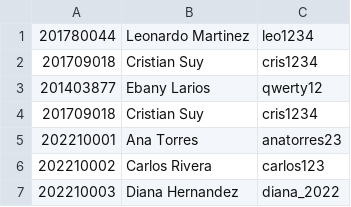
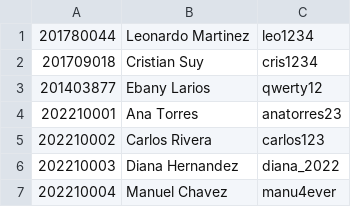
Before and after one commit to JonatanGonzalez0/EDD_1S2023_PY_201900570, a CSV file: EDD_Projecto1_FASE1/carga.csv, drawn as a sheet; only a part is shown; the shorter side is filled out with more unchanged rows.

```diff
--- a/EDD_Projecto1_FASE1/carga.csv
+++ b/EDD_Projecto1_FASE1/carga.csv
@@ -3,3 +3,2 @@
 201403877,Ebany Larios,qwerty12
-201709018,Cristian Suy,cris1234
 202210001,Ana Torres,anatorres23
```
Also changed, not shown: 4 other files.
